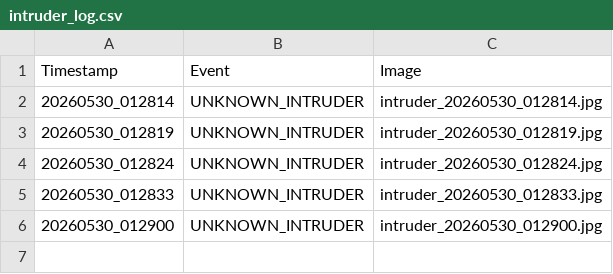
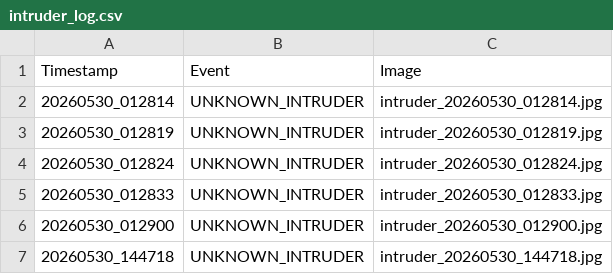
Before and after one commit to SyedMahdi15/ML_Assign, a CSV file: intruder_log.csv, drawn as a sheet; the diff names each change by its address in the sheet, - before the commit and + after, or states it on an @@ line.

```diff
--- a/intruder_log.csv
+++ b/intruder_log.csv
+row 7: 20260530_144718 | UNKNOWN_INTRUDER | intruder_20260530_144718.jpg
```
Also changed, not shown: 1 other file.
